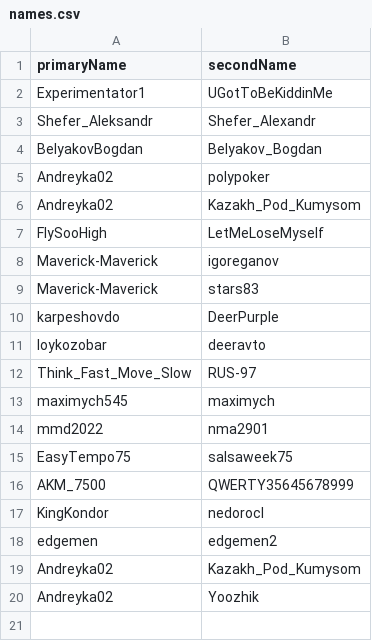
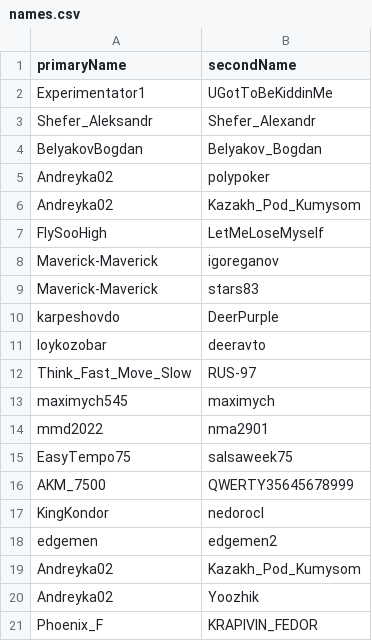
Before and after one commit to dmieter/listats, a CSV file: src/names.csv, drawn as a sheet; the diff names each change by its address in the sheet, - before the commit and + after, or states it on an @@ line.

Commit message:
adding Phoenix_F and KRAPIVIN_FEDOR

```diff
--- a/src/names.csv
+++ b/src/names.csv
+row 21: Phoenix_F | KRAPIVIN_FEDOR
```
